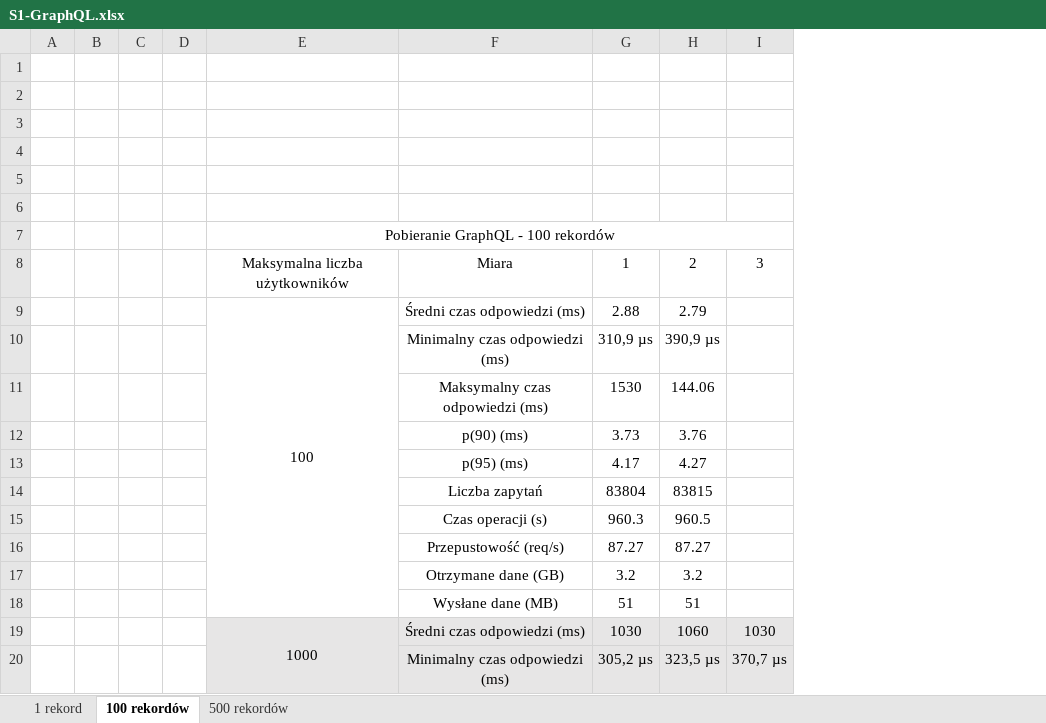
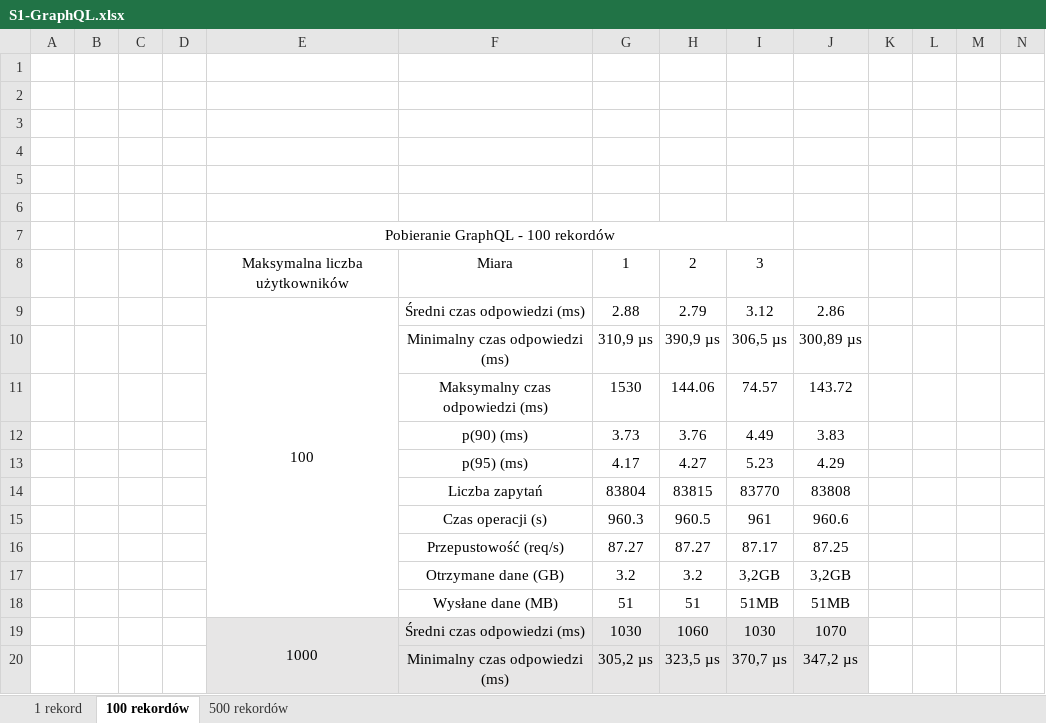
Before and after one commit to Kacper-Stepien/Magisterka, an Excel workbook: Wyniki 3/S1-GraphQL.xlsx, sheet 100 rekordów, drawn as a sheet; only a part is shown; values as stored, in another font and other column widths than the file's, no borders; the diff covers the shown part only; the diff names each change by its address in the sheet, - before the commit and + after, or states it on an @@ line.

```diff
--- a/Wyniki 3/S1-GraphQL.xlsx (sheet 100 rekordów)
+++ b/Wyniki 3/S1-GraphQL.xlsx (sheet 100 rekordów)
+column J, rows 9-20: 2.86 | 300,89 µs | 143.72 | 3.83 | 4.29 | 83808 | 960.6 | 87.25 | 3,2GB | 51MB | 1070 | 347,2 µs
+column K, empty
+column L, empty
+column M, empty
+column N, empty
-I9: (empty)
+I9: 3.12
-I10: (empty)
+I10: 306,5 µs
-I11: (empty)
+I11: 74.57
-I12: (empty)
+I12: 4.49
-I13: (empty)
+I13: 5.23
-I14: (empty)
+I14: 83770
-I15: (empty)
+I15: 961
-I16: (empty)
+I16: 87.17
-I17: (empty)
+I17: 3,2GB
-I18: (empty)
+I18: 51MB
```
Also changed, not shown: 10 edited cells elsewhere in this sheet, sheet 1 rekord, Wyniki 3/S1-GraphQL — jedno pole.xlsx, Wyniki 3/S1-REST.xlsx, 15 other files.
